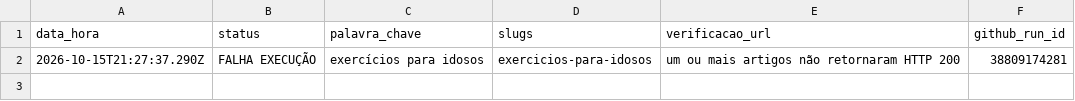
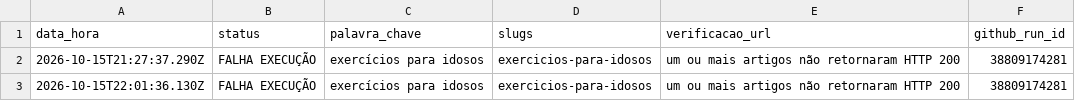
Before and after one commit to saasdavi/40maisblog, a CSV file: data/conteudo/execucoes-publicacao.csv, drawn as a sheet.

```diff
--- a/data/conteudo/execucoes-publicacao.csv
+++ b/data/conteudo/execucoes-publicacao.csv
@@ -2 +2,2 @@
 "2026-10-15T21:27:37.290Z";"FALHA EXECUÇÃO";"exercícios para idosos";"exercicios-para-idosos";"um ou mais artigos não retornaram HTTP 200";"38809174281"
+"2026-10-15T22:01:36.130Z";"FALHA EXECUÇÃO";"exercícios para idosos";"exercicios-para-idosos";"um ou mais artigos não retornaram HTTP 200";"38809174281"
```
Also changed, not shown: 1 other file.
